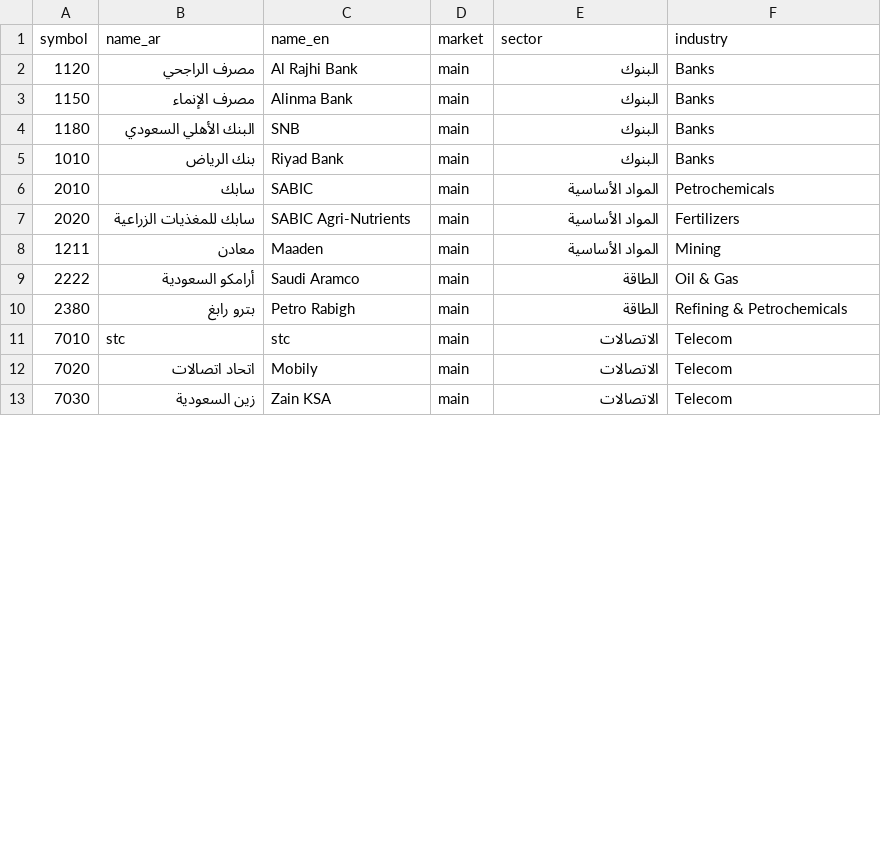
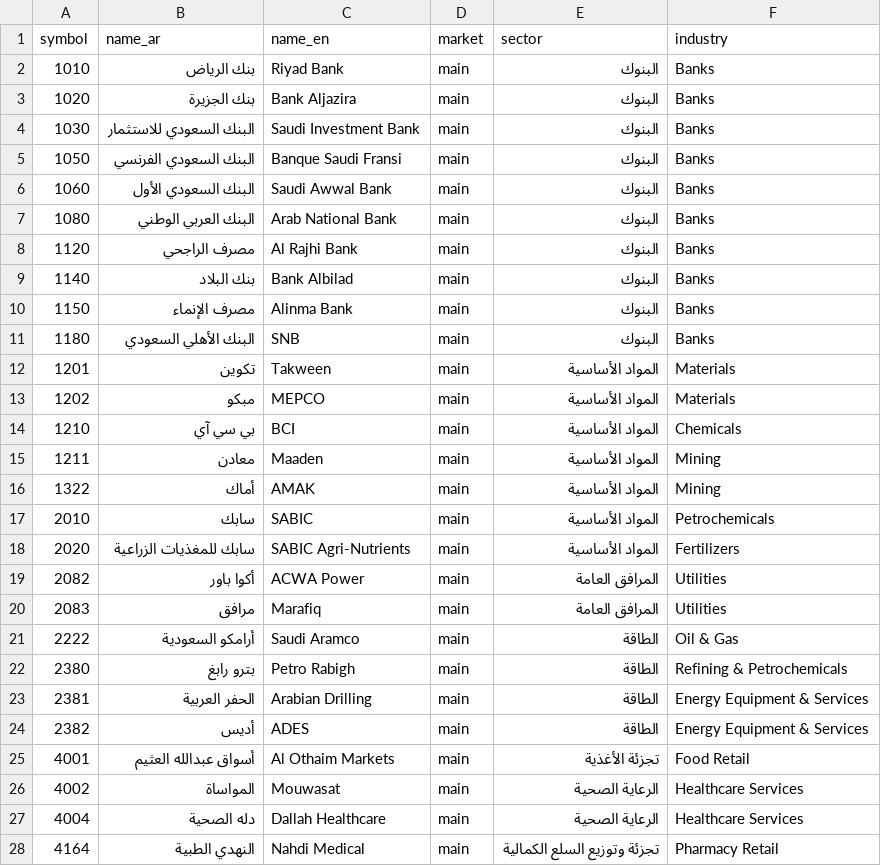
Before and after one commit to Samix2026/saudi-market-classifier, a CSV file: data/reference/companies.csv, drawn as a sheet; only a part is shown; the shorter side is filled out with more unchanged rows; the diff covers the shown part only.

```diff
--- a/data/reference/companies.csv
+++ b/data/reference/companies.csv
@@ -1,10 +1,28 @@
 symbol,name_ar,name_en,market,sector,industry
+1010,بنك الرياض,Riyad Bank,main,البنوك,Banks
+1020,بنك الجزيرة,Bank Aljazira,main,البنوك,Banks
+1030,البنك السعودي للاستثمار,Saudi Investment Bank,main,البنوك,Banks
+1050,البنك السعودي الفرنسي,Banque Saudi Fransi,main,البنوك,Banks
+1060,البنك السعودي الأول,Saudi Awwal Bank,main,البنوك,Banks
+1080,البنك العربي الوطني,Arab National Bank,main,البنوك,Banks
 1120,مصرف الراجحي,Al Rajhi Bank,main,البنوك,Banks
+1140,بنك البلاد,Bank Albilad,main,البنوك,Banks
 1150,مصرف الإنماء,Alinma Bank,main,البنوك,Banks
 1180,البنك الأهلي السعودي,SNB,main,البنوك,Banks
-1010,بنك الرياض,Riyad Bank,main,البنوك,Banks
+1201,تكوين,Takween,main,المواد الأساسية,Materials
+1202,مبكو,MEPCO,main,المواد الأساسية,Materials
+1210,بي سي آي,BCI,main,المواد الأساسية,Chemicals
+1211,معادن,Maaden,main,المواد الأساسية,Mining
+1322,أماك,AMAK,main,المواد الأساسية,Mining
 2010,سابك,SABIC,main,المواد الأساسية,Petrochemicals
 2020,سابك للمغذيات الزراعية,SABIC Agri-Nutrients,main,المواد الأساسية,Fertilizers
-1211,معادن,Maaden,main,المواد الأساسية,Mining
+2082,أكوا باور,ACWA Power,main,المرافق العامة,Utilities
+2083,مرافق,Marafiq,main,المرافق العامة,Utilities
 2222,أرامكو السعودية,Saudi Aramco,main,الطاقة,Oil & Gas
 2380,بترو رابغ,Petro Rabigh,main,الطاقة,Refining & Petrochemicals
+2381,الحفر العربية,Arabian Drilling,main,الطاقة,Energy Equipment & Services
+2382,أديس,ADES,main,الطاقة,Energy Equipment & Services
+4001,أسواق عبدالله العثيم,Al Othaim Markets,main,تجزئة الأغذية,Food Retail
+4002,المواساة,Mouwasat,main,الرعاية الصحية,Healthcare Services
+4004,دله الصحية,Dallah Healthcare,main,الرعاية الصحية,Healthcare Services
+4164,النهدي الطبية,Nahdi Medical,main,تجزئة وتوزيع السلع الكمالية,Pharmacy Retail
```
Also changed, not shown: 2 moved rows elsewhere in this file, data/processed/companies_classified.csv, data/reference/vision2030_themes.csv, 1 other file.
